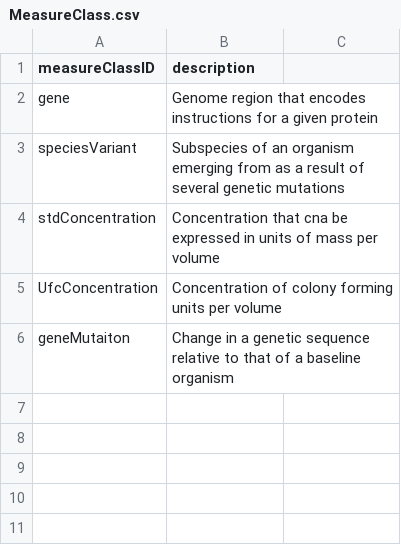
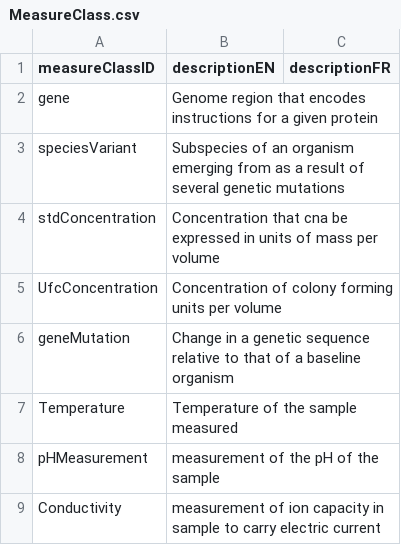
Before and after one commit to Big-Life-Lab/PHES-ODM, a CSV file: site/dictionary_tables/MeasureClass.csv, drawn as a sheet; the diff names each change by its address in the sheet, - before the commit and + after, or states it on an @@ line.

Commit message:
row add to aggregation measureclass measureGroup measure unit

```diff
--- a/site/dictionary_tables/MeasureClass.csv
+++ b/site/dictionary_tables/MeasureClass.csv
-B1: description
+B1: descriptionEN
-C1: (empty)
+C1: descriptionFR
-A6 (measureClassID): geneMutaiton
+A6 (measureClassID): geneMutation
+row 7: Temperature | Temperature of the sample measured
+row 8: pHMeasurement | measurement of the pH of the sample
+row 9: Conductivity | measurement of ion capacity in sample to carry electric current
```
Also changed, not shown: site/dictionary_tables/Aggregation.csv, site/dictionary_tables/Measure.csv, 3 other files.
